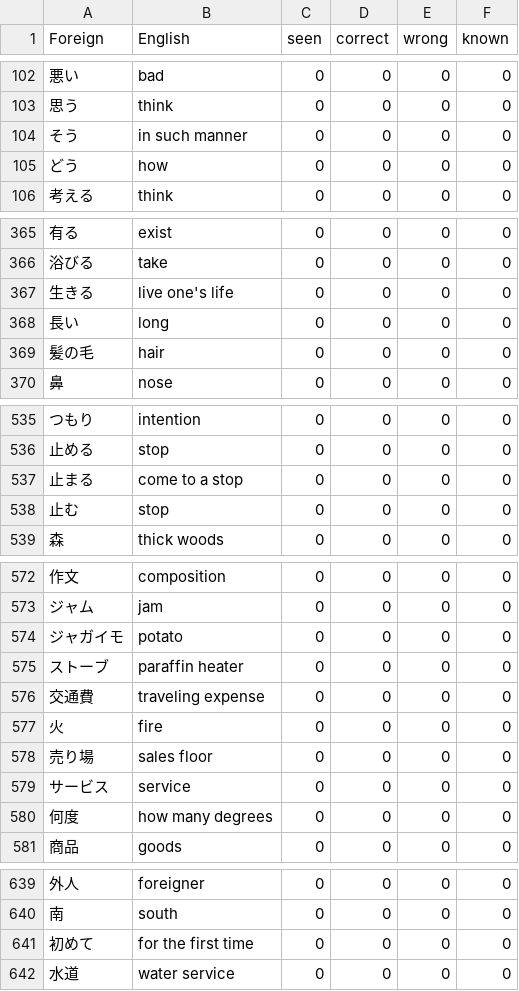
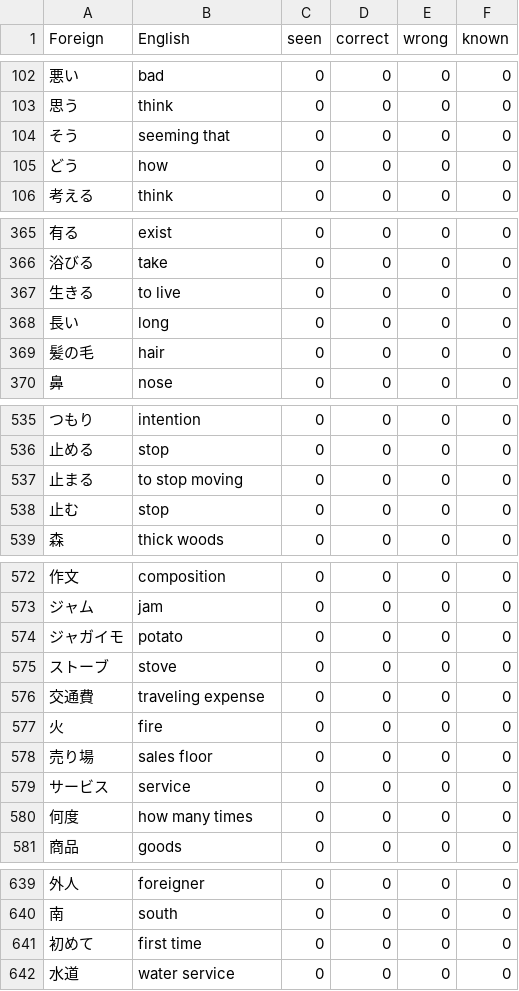
Before and after one commit to Inhuman-creation/SMRT-PROJECT, a CSV file: UserWords/Template_Japanese.csv, drawn as a sheet; only a part is shown, gaps mark what is left out; the diff covers the shown part only.

```diff
--- a/UserWords/Template_Japanese.csv
+++ b/UserWords/Template_Japanese.csv
@@ -103,3 +103,3 @@ Foreign,English,seen,correct,wrong,known
 思う,think,0,0,0,0
-そう,in such manner,0,0,0,0
+そう,seeming that,0,0,0,0
 どう,how,0,0,0,0
@@ -366,3 +366,3 @@ Foreign,English,seen,correct,wrong,known
 浴びる,take,0,0,0,0
-生きる,live one's life,0,0,0,0
+生きる,to live,0,0,0,0
 長い,long,0,0,0,0
@@ -536,3 +536,3 @@ Foreign,English,seen,correct,wrong,known
 止める,stop,0,0,0,0
-止まる,come to a stop,0,0,0,0
+止まる,to stop moving,0,0,0,0
 止む,stop,0,0,0,0
@@ -574,3 +574,3 @@ Foreign,English,seen,correct,wrong,known
 ジャガイモ,potato,0,0,0,0
-ストーブ,paraffin heater,0,0,0,0
+ストーブ,stove,0,0,0,0
 交通費,traveling expense,0,0,0,0
@@ -579,3 +579,3 @@ Foreign,English,seen,correct,wrong,known
 サービス,service,0,0,0,0
-何度,how many degrees,0,0,0,0
+何度,how many times,0,0,0,0
 商品,goods,0,0,0,0
@@ -640,3 +640,3 @@ Foreign,English,seen,correct,wrong,known
 南,south,0,0,0,0
-初めて,for the first time,0,0,0,0
+初めて,first time,0,0,0,0
 水道,water service,0,0,0,0
```
Also changed, not shown: 35 edited cells elsewhere in this file.
